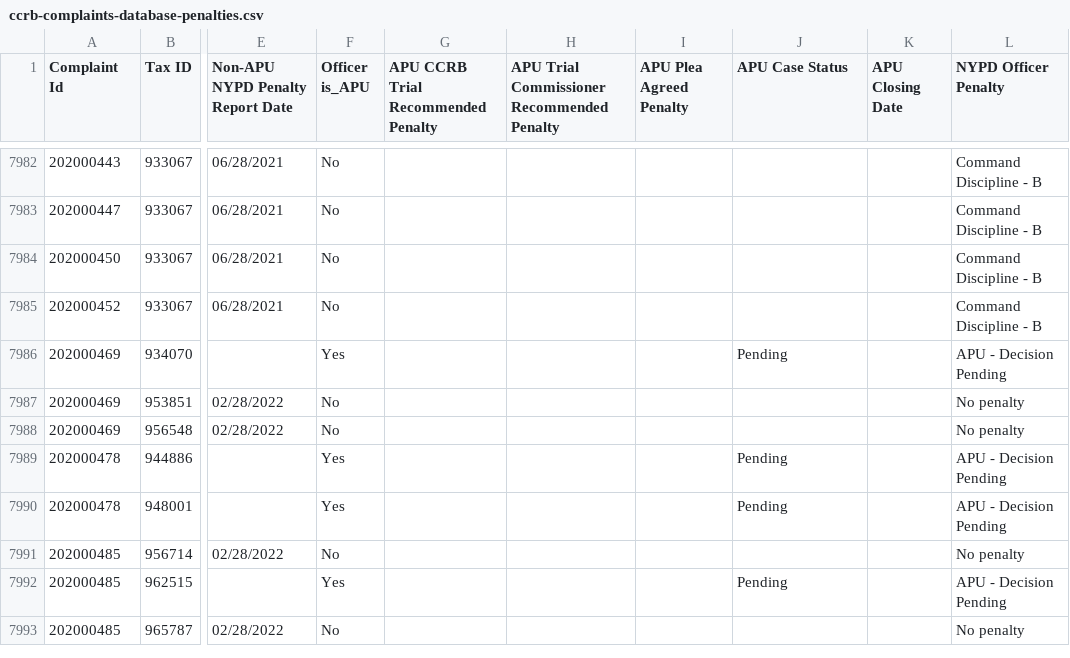
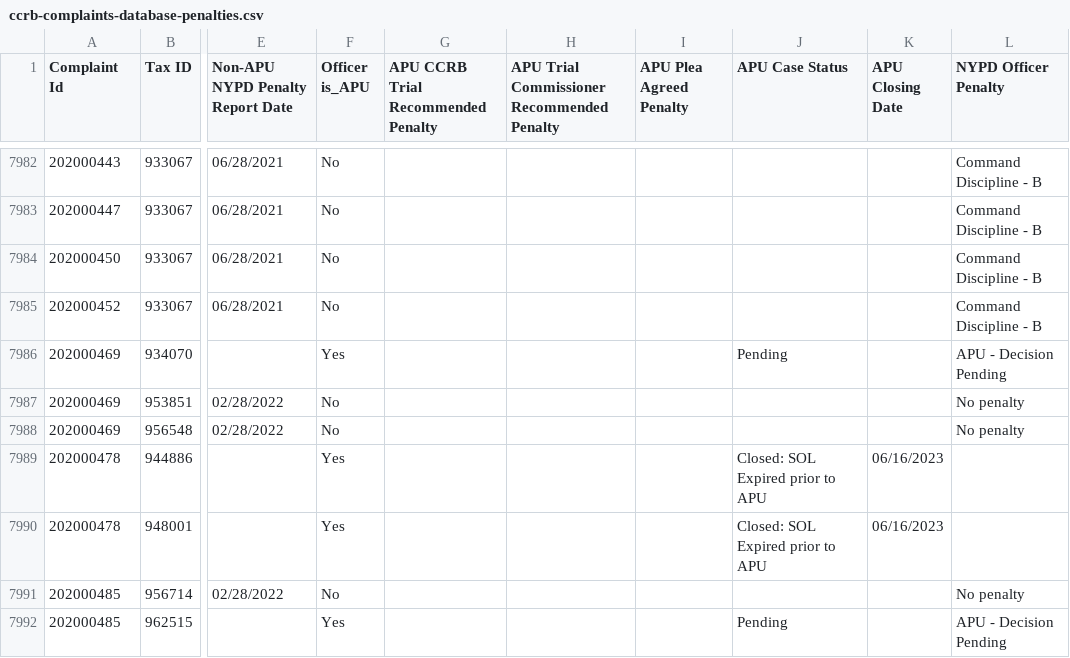
Before and after one commit to ryanwatkins/ccrb-complaints-database, a CSV file: ccrb-complaints-database-penalties.csv, drawn as a sheet; only a part is shown, gaps mark what is left out; the shorter side is filled out with more unchanged rows; the diff names each change by its address in the sheet, - before the commit and + after, or states it on an @@ line.

```diff
--- a/ccrb-complaints-database-penalties.csv
+++ b/ccrb-complaints-database-penalties.csv
-J7989:J7990 (APU Case Status): Pending
+J7989:J7990 (APU Case Status): Closed: SOL Expired prior to APU
-K7989:K7990 (APU Closing Date): (empty)
+K7989:K7990 (APU Closing Date): 06/16/2023
-L7989:L7990 (NYPD Officer Penalty): APU - Decision Pending
+L7989:L7990 (NYPD Officer Penalty): (empty)
```
